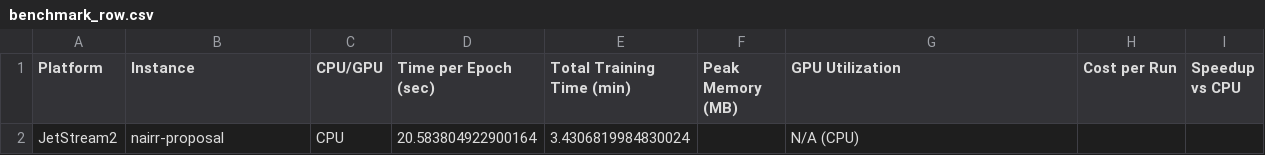
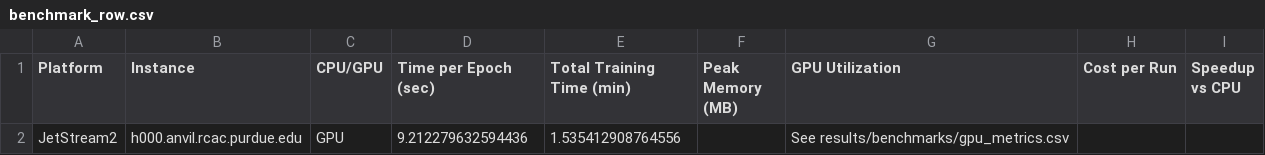
Before and after one commit to ms-cc-org/NAIRR-workflows, a CSV file: results/benchmarks/benchmark_row.csv, drawn as a sheet.

Commit message:
Anvil GPU run

```diff
--- a/results/benchmarks/benchmark_row.csv
+++ b/results/benchmarks/benchmark_row.csv
@@ -1,2 +1,2 @@
 Platform,Instance,CPU/GPU,Time per Epoch (sec),Total Training Time (min),Peak Memory (MB),GPU Utilization,Cost per Run,Speedup vs CPU
-JetStream2,nairr-proposal,CPU,20.583804922900164,3.4306819984830024,,N/A (CPU),,
+JetStream2,h000.anvil.rcac.purdue.edu,GPU,9.212279632594436,1.535412908764556,,See results/benchmarks/gpu_metrics.csv,,
```
Also changed, not shown: 19 other files.
